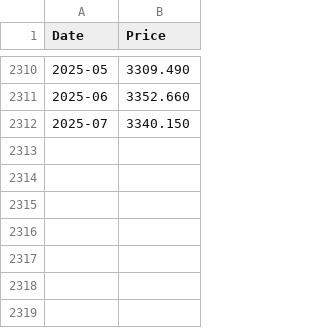
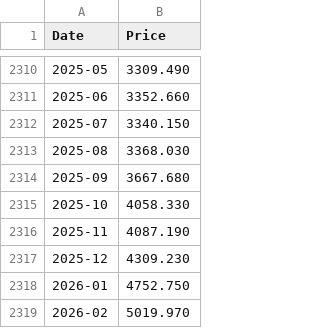
Before and after one commit to datasets/gold-prices, a CSV file: data/monthly.csv, drawn as a sheet; only a part is shown, gaps mark what is left out; the diff names each change by its address in the sheet, - before the commit and + after, or states it on an @@ line.

```diff
--- a/data/monthly.csv
+++ b/data/monthly.csv
+row 2313: 2025-08 | 3368.030
+row 2314: 2025-09 | 3667.680
+row 2315: 2025-10 | 4058.330
+row 2316: 2025-11 | 4087.190
+row 2317: 2025-12 | 4309.230
+row 2318: 2026-01 | 4752.750
+row 2319: 2026-02 | 5019.970
```
Also changed, not shown: data/annual.csv, 2 other files.
